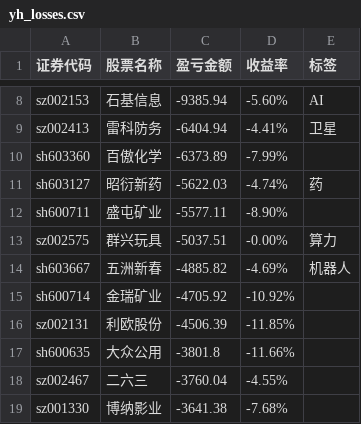
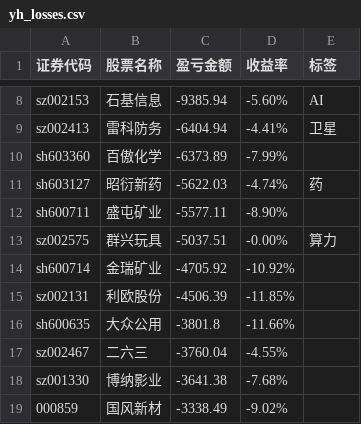
Before and after one commit to gniqizeuy/gniqizeuy.github.io, a CSV file: assets/data/yh_losses.csv, drawn as a sheet; only a part is shown, gaps mark what is left out; the shorter side is filled out with more unchanged rows.

Commit message:
update

```diff
--- a/assets/data/yh_losses.csv
+++ b/assets/data/yh_losses.csv
@@ -13,3 +13,2 @@ sh600711,盛屯矿业,-5577.11,-8.90%,
 sz002575,群兴玩具,-5037.51,-0.00%,算力
-sh603667,五洲新春,-4885.82,-4.69%,机器人
 sh600714,金瑞矿业,-4705.92,-10.92%,
```
